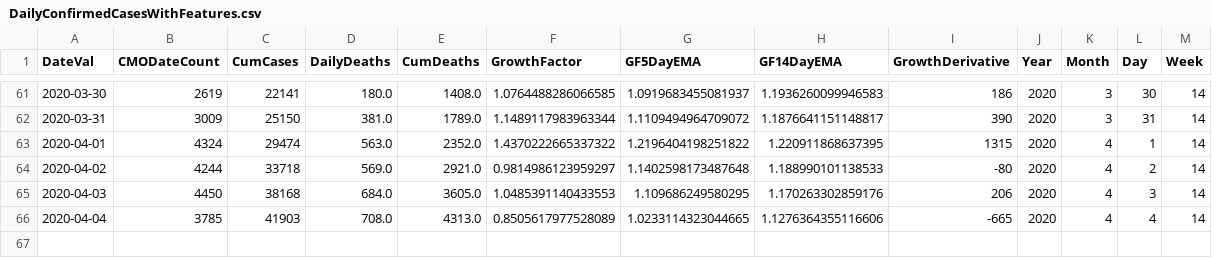
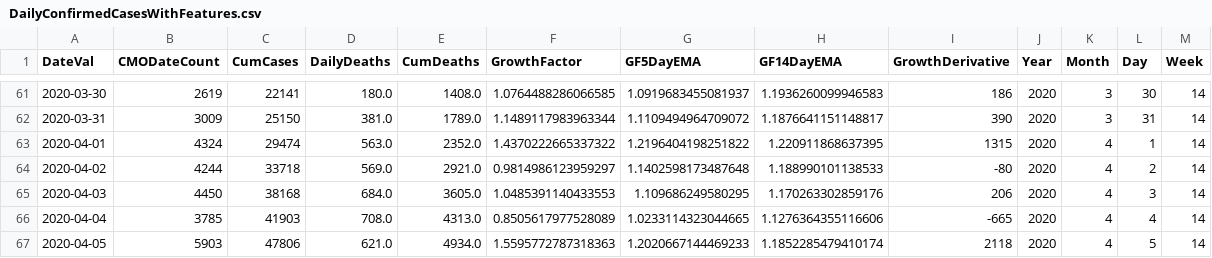
Before and after one commit to girotobial/covid-19-uk, a CSV file: data/DailyConfirmedCasesWithFeatures.csv, drawn as a sheet; only a part is shown, gaps mark what is left out; the diff names each change by its address in the sheet, - before the commit and + after, or states it on an @@ line.

Commit message:
daily update

```diff
--- a/data/DailyConfirmedCasesWithFeatures.csv
+++ b/data/DailyConfirmedCasesWithFeatures.csv
+row 67: 2020-04-05 | 5903 | 47806 | 621.0 | 4934.0 | 1.5595772787318363 | 1.2020667144469233 | 1.1852285479410174 | 2118 | 2020 | 4 | 5 | 14
```
Also changed, not shown: data/DailyConfirmedCases.csv, 5 other files.
